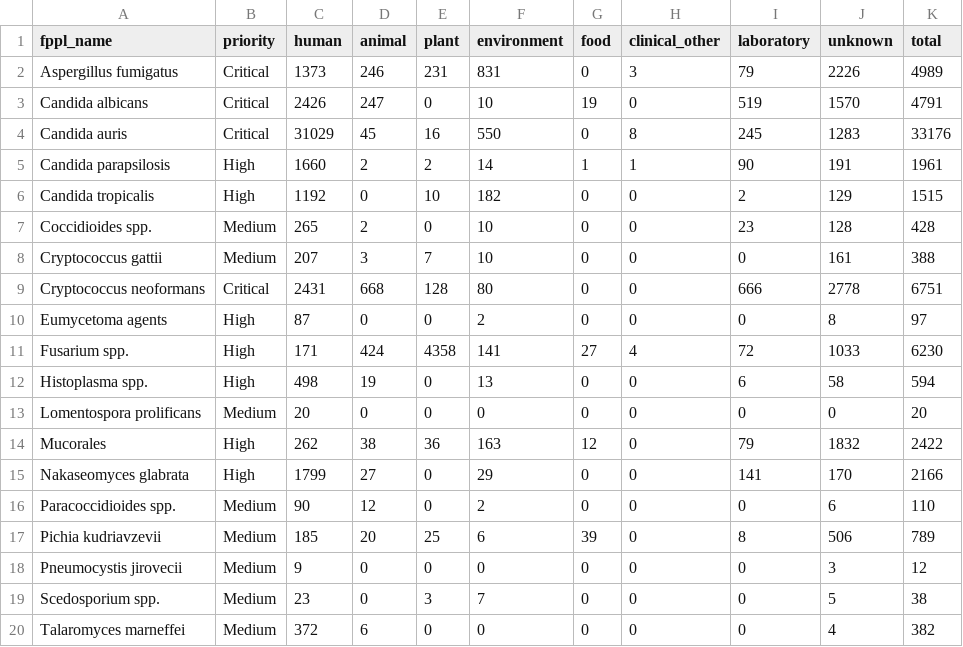
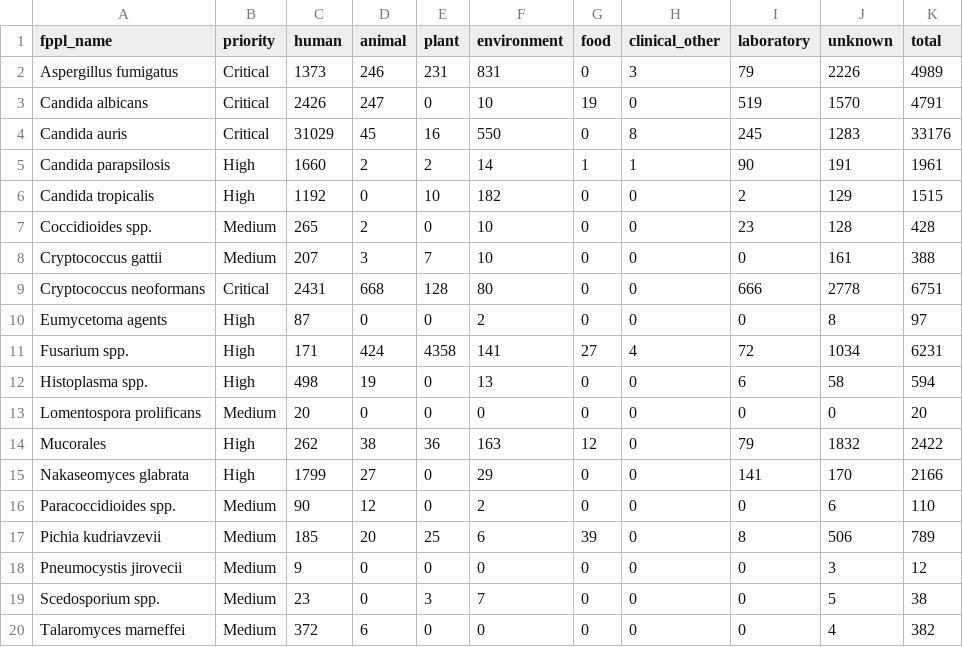
Before and after one commit to happykhan/fungiwatch, a CSV file: build/host_categories.csv, drawn as a sheet.

Commit message:
chore: daily data update 2026-09-27 —  7 files changed, 79 insertions(+), 28 deletions(-)

```diff
--- a/build/host_categories.csv
+++ b/build/host_categories.csv
@@ -10,3 +10,3 @@ Cryptococcus neoformans,Critical,2431,668,128,80,0,0,666,2778,6751
 Eumycetoma agents,High,87,0,0,2,0,0,0,8,97
-Fusarium spp.,High,171,424,4358,141,27,4,72,1033,6230
+Fusarium spp.,High,171,424,4358,141,27,4,72,1034,6231
 Histoplasma spp.,High,498,19,0,13,0,0,6,58,594
```
Also changed, not shown: build/submitter_categories.csv, 5 other files.
